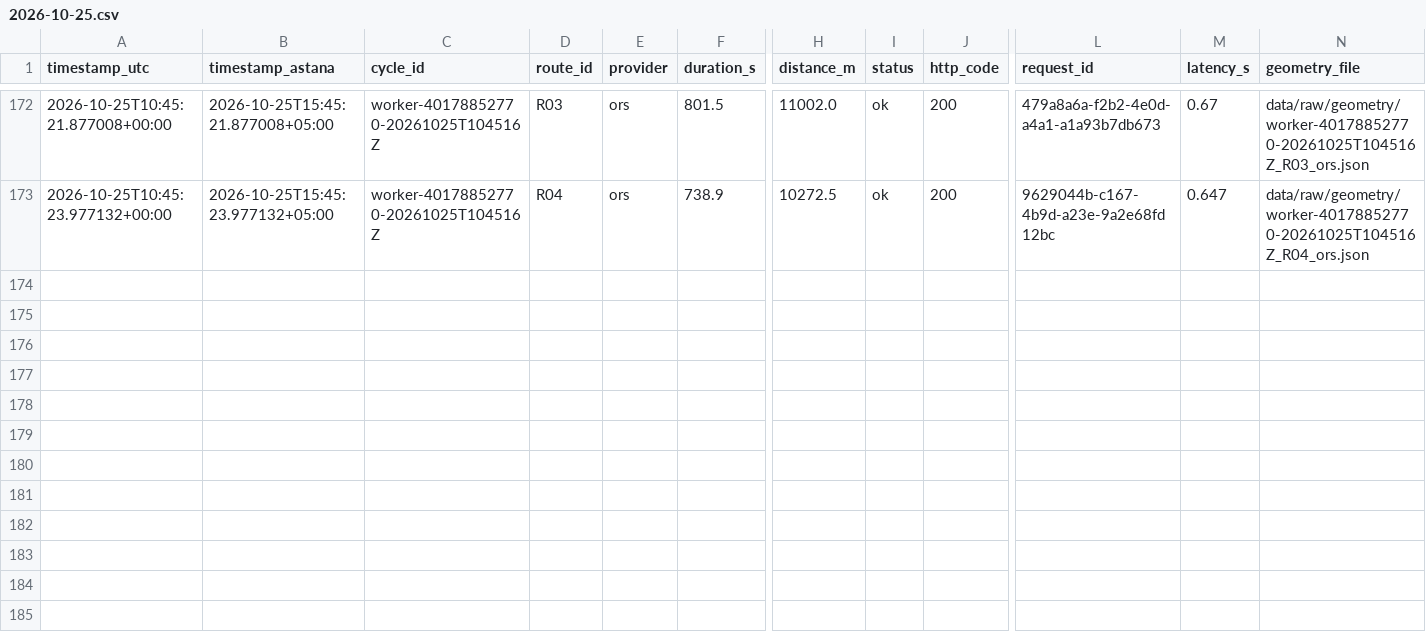
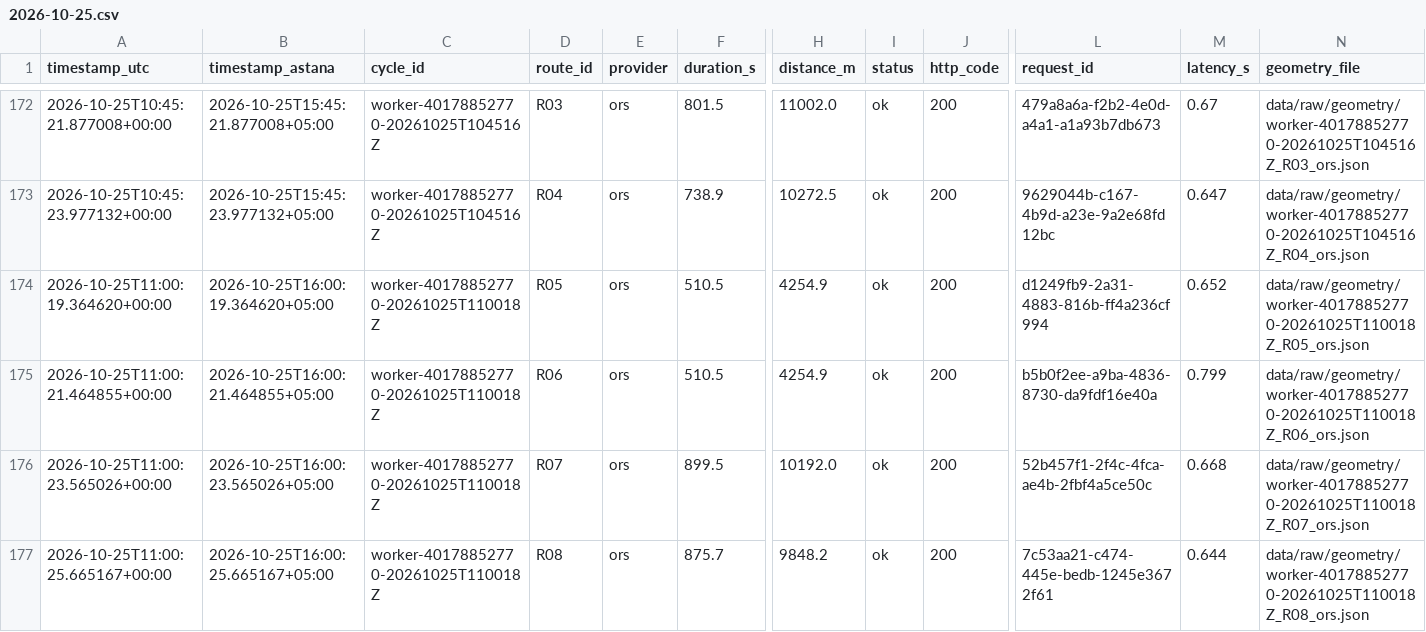
Before and after one commit to SuperFlyTK/rmt-a3-travel-time-astana, a CSV file: data/raw/2026-10-25.csv, drawn as a sheet; only a part is shown, gaps mark what is left out; rows hold the shown columns only; the diff names each change by its address in the sheet, - before the commit and + after, or states it on an @@ line.

```diff
--- a/data/raw/2026-10-25.csv
+++ b/data/raw/2026-10-25.csv
+row 174: 2026-10-25T11:00:19.364620+00:00 | 2026-10-25T16:00:19.364620+05:00 | worker-40178852770-20261025T110018Z | R05 | ors | 510.5 | 4254.9 | ok | 200 | d1249fb9-2a31-4883-816b-ff4a236cf994 | 0.652 | data/raw/geometry/worker-40178852770-20261025T110018Z_R05_ors.json
+row 175: 2026-10-25T11:00:21.464855+00:00 | 2026-10-25T16:00:21.464855+05:00 | worker-40178852770-20261025T110018Z | R06 | ors | 510.5 | 4254.9 | ok | 200 | b5b0f2ee-a9ba-4836-8730-da9fdf16e40a | 0.799 | data/raw/geometry/worker-40178852770-20261025T110018Z_R06_ors.json
+row 176: 2026-10-25T11:00:23.565026+00:00 | 2026-10-25T16:00:23.565026+05:00 | worker-40178852770-20261025T110018Z | R07 | ors | 899.5 | 10192.0 | ok | 200 | 52b457f1-2f4c-4fca-ae4b-2fbf4a5ce50c | 0.668 | data/raw/geometry/worker-40178852770-20261025T110018Z_R07_ors.json
+row 177: 2026-10-25T11:00:25.665167+00:00 | 2026-10-25T16:00:25.665167+05:00 | worker-40178852770-20261025T110018Z | R08 | ors | 875.7 | 9848.2 | ok | 200 | 7c53aa21-c474-445e-bedb-1245e3672f61 | 0.644 | data/raw/geometry/worker-40178852770-20261025T110018Z_R08_ors.json
```
Also changed, not shown: 10 other files.
